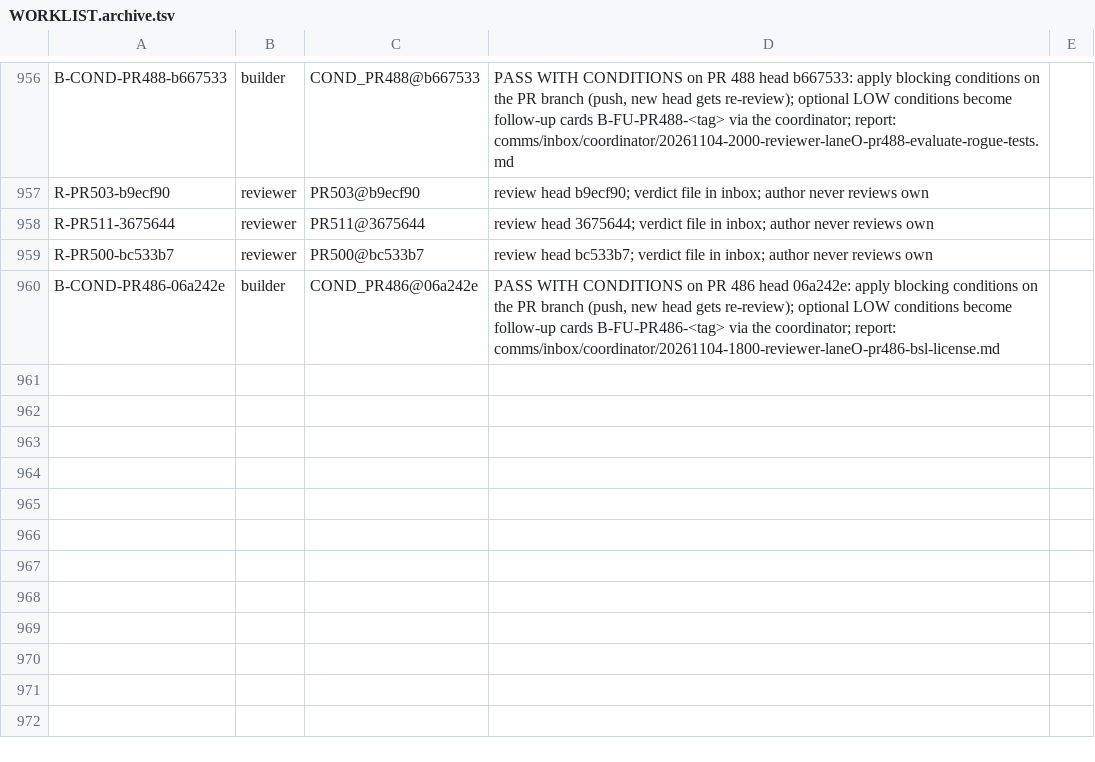
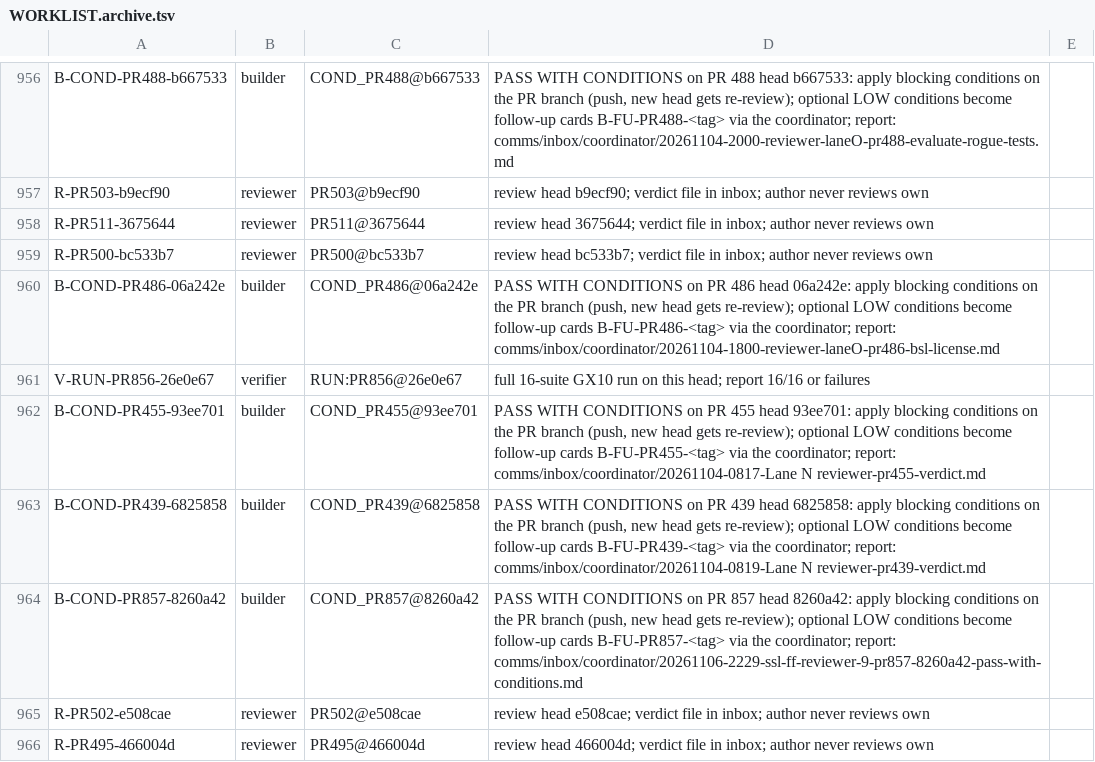
Before and after one commit to SpinStateLabs/field-platform, a TSV file: comms/WORKLIST.archive.tsv, drawn as a sheet; only a part is shown, gaps mark what is left out.

```diff
--- a/comms/WORKLIST.archive.tsv
+++ b/comms/WORKLIST.archive.tsv
@@ -960 +960,7 @@ R-PR500-bc533b7	reviewer	PR500@bc533b7	review head bc533b7; verdict file in inbo
 B-COND-PR486-06a242e	builder	COND_PR486@06a242e	PASS WITH CONDITIONS on PR 486 head 06a242e: apply blocking conditions on the PR branch (push, new head gets re-review); optional LOW conditions become follow-up cards B-FU-PR486-<tag> via the coordinator; report: comms/inbox/coordinator/20261104-1800-reviewer-laneO-pr486-bsl-license.md
+V-RUN-PR856-26e0e67	verifier	RUN:PR856@26e0e67	full 16-suite GX10 run on this head; report 16/16 or failures
+B-COND-PR455-93ee701	builder	COND_PR455@93ee701	PASS WITH CONDITIONS on PR 455 head 93ee701: apply blocking conditions on the PR branch (push, new head gets re-review); optional LOW conditions become follow-up cards B-FU-PR455-<tag> via the coordinator; report: comms/inbox/coordinator/20261104-0817-Lane N reviewer-pr455-verdict.md
+B-COND-PR439-6825858	builder	COND_PR439@6825858	PASS WITH CONDITIONS on PR 439 head 6825858: apply blocking conditions on the PR branch (push, new head gets re-review); optional LOW conditions become follow-up cards B-FU-PR439-<tag> via the coordinator; report: comms/inbox/coordinator/20261104-0819-Lane N reviewer-pr439-verdict.md
+B-COND-PR857-8260a42	builder	COND_PR857@8260a42	PASS WITH CONDITIONS on PR 857 head 8260a42: apply blocking conditions on the PR branch (push, new head gets re-review); optional LOW conditions become follow-up cards B-FU-PR857-<tag> via the coordinator; report: comms/inbox/coordinator/20261106-2229-ssl-ff-reviewer-9-pr857-8260a42-pass-with-conditions.md
+R-PR502-e508cae	reviewer	PR502@e508cae	review head e508cae; verdict file in inbox; author never reviews own
+R-PR495-466004d	reviewer	PR495@466004d	review head 466004d; verdict file in inbox; author never reviews own
```
Also changed, not shown: comms/WORKLIST.tsv.
